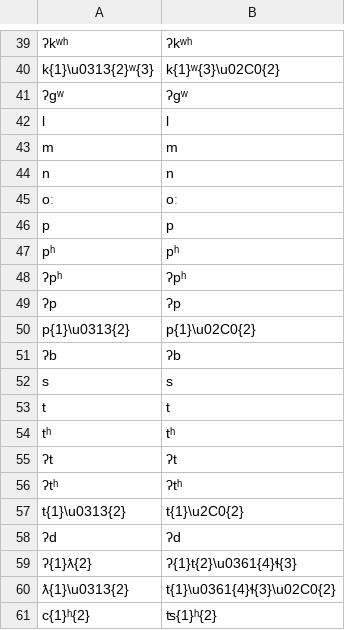
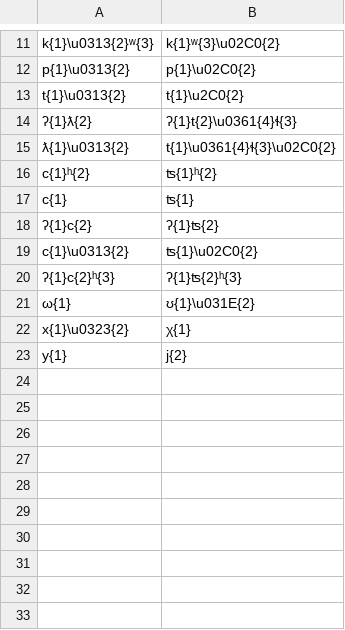
Before and after one commit to roedoejet/g2p, a CSV file: g2p/cors/langs/git/APA_no_free_variation.csv, drawn as a sheet; only a part is shown, gaps mark what is left out; the shorter side is filled out with more unchanged rows; the diff covers the shown part only; the diff names each change by its address in the sheet, - before the commit and + after, or states it on an @@ line.

```diff
--- a/g2p/cors/langs/git/APA_no_free_variation.csv
+++ b/g2p/cors/langs/git/APA_no_free_variation.csv
-row 39: ʔkʷʰ | ʔkʷʰ
-row 41: ʔɡʷ | ʔɡʷ
-row 42: l | l
-row 43: m | m
-row 44: n | n
-row 45: oː | oː
-row 46: p | p
-row 47: pʰ | pʰ
-row 48: ʔpʰ | ʔpʰ
-row 49: ʔp | ʔp
-row 51: ʔb | ʔb
-row 52: s | s
-row 53: t | t
-row 54: tʰ | tʰ
-row 55: ʔt | ʔt
-row 56: ʔtʰ | ʔtʰ
-row 58: ʔd | ʔd
```
Also changed, not shown: 32 removed rows elsewhere in this file, g2p/cors/langs/git/Ortho_step_1.csv, g2p/cors/langs/git/RAPA_free_variation.csv, 1 other file.
